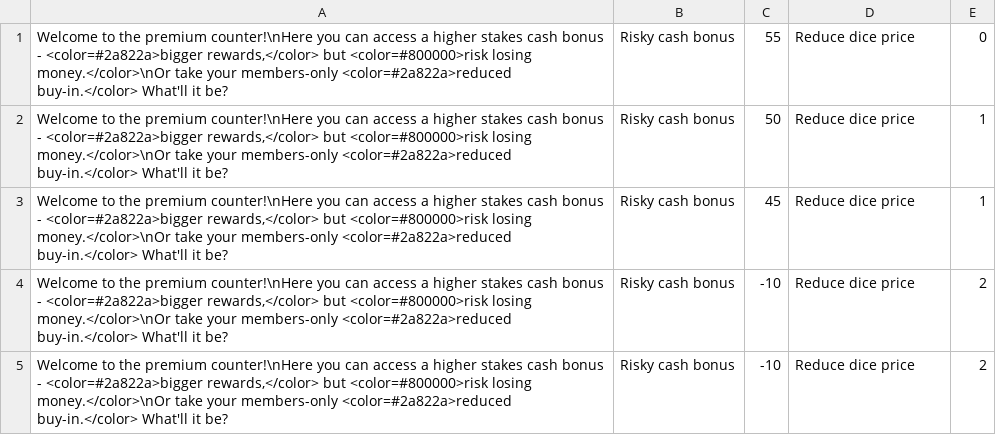
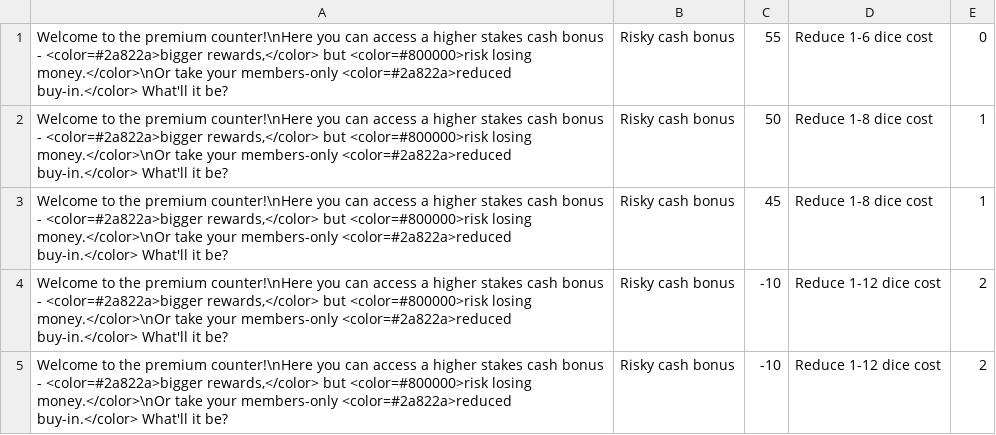
Before and after one commit to FlockingStudio/RatRace, a CSV file: Assets/Resources/CSV/HardDilemma.csv, drawn as a sheet.

```diff
--- a/Assets/Resources/CSV/HardDilemma.csv
+++ b/Assets/Resources/CSV/HardDilemma.csv
@@ -1,5 +1,5 @@
-"Welcome to the premium counter!\nHere you can access a higher stakes cash bonus - <color=#2a822a>bigger rewards,</color> but <color=#800000>risk losing money.</color>\nOr take your members-only <color=#2a822a>reduced buy-in.</color> What'll it be?",Risky cash bonus,55,Reduce dice price,0
-"Welcome to the premium counter!\nHere you can access a higher stakes cash bonus - <color=#2a822a>bigger rewards,</color> but <color=#800000>risk losing money.</color>\nOr take your members-only <color=#2a822a>reduced buy-in.</color> What'll it be?",Risky cash bonus,50,Reduce dice price,1
-"Welcome to the premium counter!\nHere you can access a higher stakes cash bonus - <color=#2a822a>bigger rewards,</color> but <color=#800000>risk losing money.</color>\nOr take your members-only <color=#2a822a>reduced buy-in.</color> What'll it be?",Risky cash bonus,45,Reduce dice price,1
-"Welcome to the premium counter!\nHere you can access a higher stakes cash bonus - <color=#2a822a>bigger rewards,</color> but <color=#800000>risk losing money.</color>\nOr take your members-only <color=#2a822a>reduced buy-in.</color> What'll it be?",Risky cash bonus,-10,Reduce dice price,2
-"Welcome to the premium counter!\nHere you can access a higher stakes cash bonus - <color=#2a822a>bigger rewards,</color> but <color=#800000>risk losing money.</color>\nOr take your members-only <color=#2a822a>reduced buy-in.</color> What'll it be?",Risky cash bonus,-10,Reduce dice price,2
+"Welcome to the premium counter!\nHere you can access a higher stakes cash bonus - <color=#2a822a>bigger rewards,</color> but <color=#800000>risk losing money.</color>\nOr take your members-only <color=#2a822a>reduced buy-in.</color> What'll it be?",Risky cash bonus,55,Reduce 1-6 dice cost,0
+"Welcome to the premium counter!\nHere you can access a higher stakes cash bonus - <color=#2a822a>bigger rewards,</color> but <color=#800000>risk losing money.</color>\nOr take your members-only <color=#2a822a>reduced buy-in.</color> What'll it be?",Risky cash bonus,50,Reduce 1-8 dice cost,1
+"Welcome to the premium counter!\nHere you can access a higher stakes cash bonus - <color=#2a822a>bigger rewards,</color> but <color=#800000>risk losing money.</color>\nOr take your members-only <color=#2a822a>reduced buy-in.</color> What'll it be?",Risky cash bonus,45,Reduce 1-8 dice cost,1
+"Welcome to the premium counter!\nHere you can access a higher stakes cash bonus - <color=#2a822a>bigger rewards,</color> but <color=#800000>risk losing money.</color>\nOr take your members-only <color=#2a822a>reduced buy-in.</color> What'll it be?",Risky cash bonus,-10,Reduce 1-12 dice cost,2
+"Welcome to the premium counter!\nHere you can access a higher stakes cash bonus - <color=#2a822a>bigger rewards,</color> but <color=#800000>risk losing money.</color>\nOr take your members-only <color=#2a822a>reduced buy-in.</color> What'll it be?",Risky cash bonus,-10,Reduce 1-12 dice cost,2
```
Also changed, not shown: Assets/Resources/CSV/EasyDilemma.csv, 1 other file.
